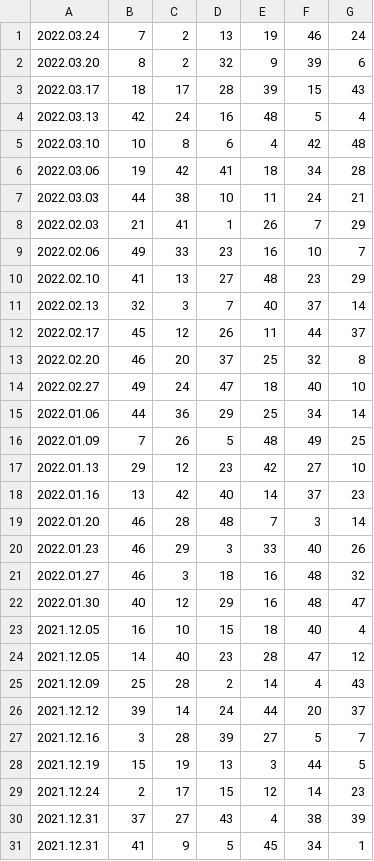
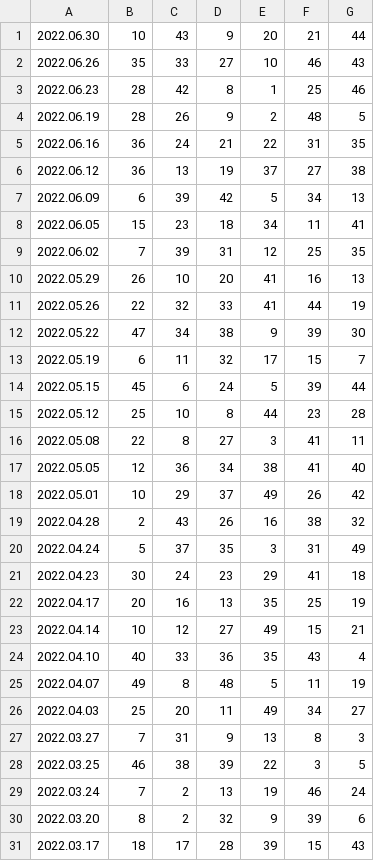
Before and after one commit to sdrahnea/statistical-samples, a CSV file: src/main/resources/data/csv/data.csv, drawn as a sheet; only a part is shown; the shorter side is filled out with more unchanged rows; the diff names each change by its address in the sheet, - before the commit and + after, or states it on an @@ line.

Commit message:
Update data.csv

```diff
--- a/src/main/resources/data/csv/data.csv
+++ b/src/main/resources/data/csv/data.csv
+row 1: 2022.06.30 | 10 | 43 | 9 | 20 | 21 | 44
+row 2: 2022.06.26 | 35 | 33 | 27 | 10 | 46 | 43
+row 3: 2022.06.23 | 28 | 42 | 8 | 1 | 25 | 46
+row 4: 2022.06.19 | 28 | 26 | 9 | 2 | 48 | 5
+row 5: 2022.06.16 | 36 | 24 | 21 | 22 | 31 | 35
+row 6: 2022.06.12 | 36 | 13 | 19 | 37 | 27 | 38
+row 7: 2022.06.09 | 6 | 39 | 42 | 5 | 34 | 13
+row 8: 2022.06.05 | 15 | 23 | 18 | 34 | 11 | 41
+row 9: 2022.06.02 | 7 | 39 | 31 | 12 | 25 | 35
+row 10: 2022.05.29 | 26 | 10 | 20 | 41 | 16 | 13
+row 11: 2022.05.26 | 22 | 32 | 33 | 41 | 44 | 19
+row 12: 2022.05.22 | 47 | 34 | 38 | 9 | 39 | 30
+row 13: 2022.05.19 | 6 | 11 | 32 | 17 | 15 | 7
+row 14: 2022.05.15 | 45 | 6 | 24 | 5 | 39 | 44
+row 15: 2022.05.12 | 25 | 10 | 8 | 44 | 23 | 28
+row 16: 2022.05.08 | 22 | 8 | 27 | 3 | 41 | 11
+row 17: 2022.05.05 | 12 | 36 | 34 | 38 | 41 | 40
+row 18: 2022.05.01 | 10 | 29 | 37 | 49 | 26 | 42
+row 19: 2022.04.28 | 2 | 43 | 26 | 16 | 38 | 32
+row 20: 2022.04.24 | 5 | 37 | 35 | 3 | 31 | 49
+row 21: 2022.04.23 | 30 | 24 | 23 | 29 | 41 | 18
+row 22: 2022.04.17 | 20 | 16 | 13 | 35 | 25 | 19
+row 23: 2022.04.14 | 10 | 12 | 27 | 49 | 15 | 21
+row 24: 2022.04.10 | 40 | 33 | 36 | 35 | 43 | 4
+row 25: 2022.04.07 | 49 | 8 | 48 | 5 | 11 | 19
+row 26: 2022.04.03 | 25 | 20 | 11 | 49 | 34 | 27
+row 27: 2022.03.27 | 7 | 31 | 9 | 13 | 8 | 3
+row 28: 2022.03.25 | 46 | 38 | 39 | 22 | 3 | 5
```
